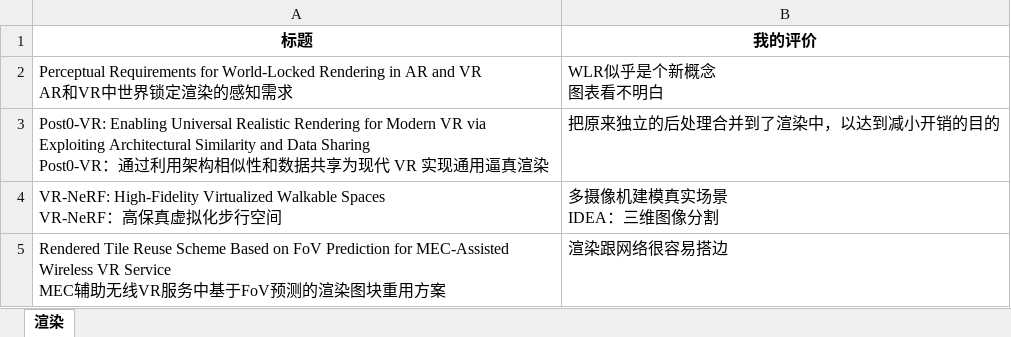
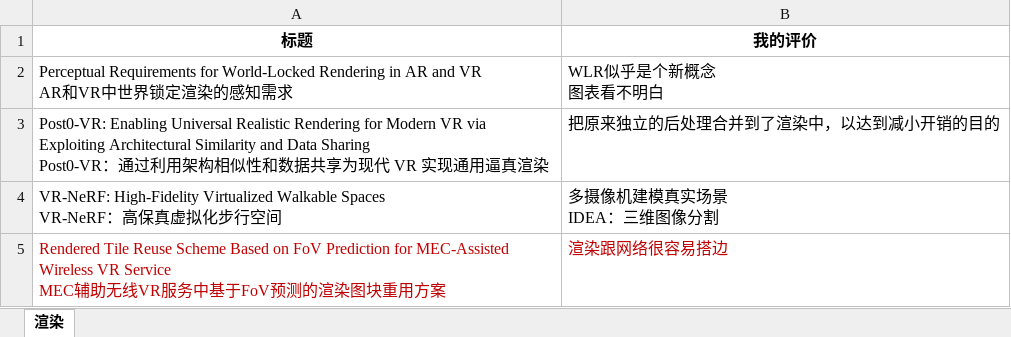
Before and after one commit to curforever/PaperReading, an Excel workbook: 2024 文献目录.xlsx, sheet 渲染, drawn as a sheet; values as stored, in another font and other column widths than the file's, no borders; the diff names each change by its address in the sheet, - before the commit and + after, or states it on an @@ line.

```diff
--- a/2024 文献目录.xlsx (sheet 渲染)
+++ b/2024 文献目录.xlsx (sheet 渲染)
-A5:B5 text colour: black
+A5:B5 text colour: #C00000
```
Also changed, not shown: 2 other files.
